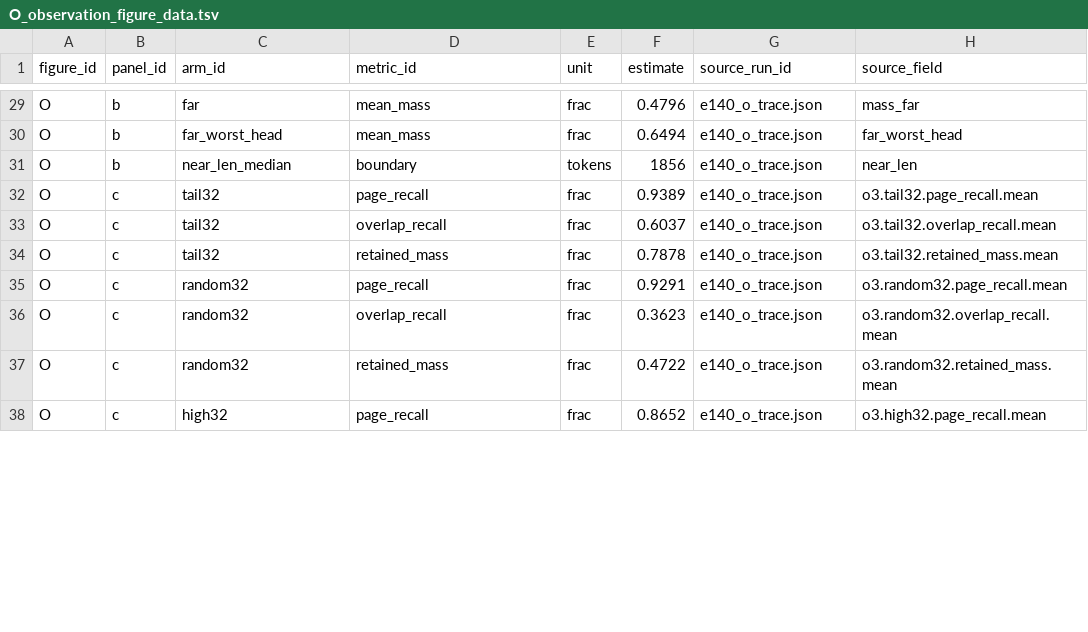
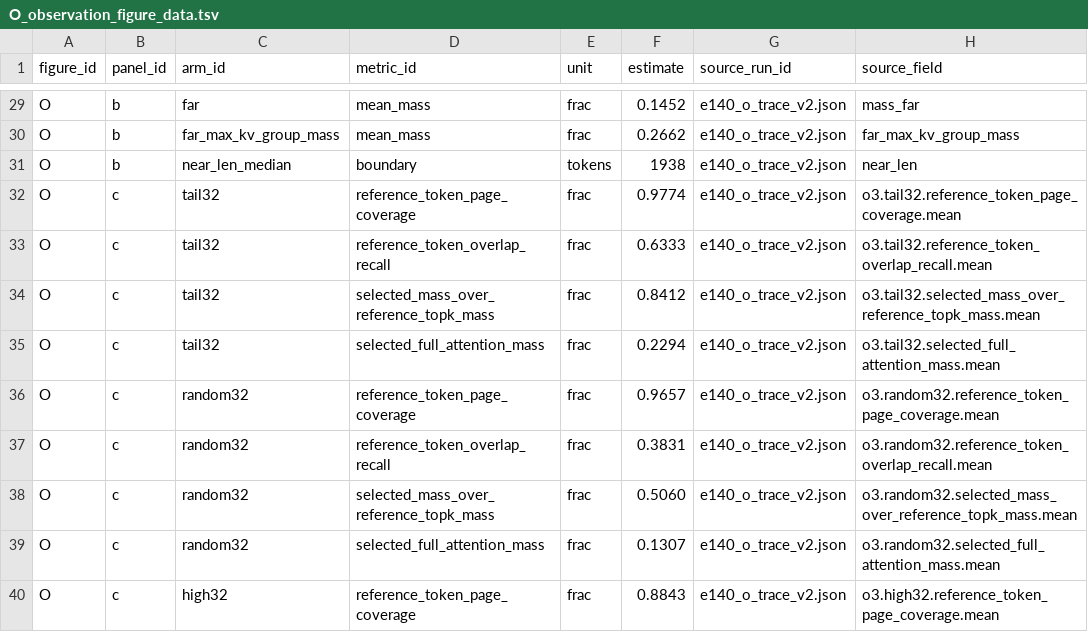
Before and after one commit to Chosen-David/two-level-attention, a TSV file: agent_doc/guide/paper_figs/figs/O_observation_figure_data.tsv, drawn as a sheet; only a part is shown, gaps mark what is left out; addresses are those after the commit; the diff covers the shown part only; the diff names each change by its address in the sheet, - before the commit and + after, or states it on an @@ line.

```diff
--- a/agent_doc/guide/paper_figs/figs/O_observation_figure_data.tsv
+++ b/agent_doc/guide/paper_figs/figs/O_observation_figure_data.tsv
-F29 (estimate): 0.4796
+F29 (estimate): 0.1452
-G29:G33 (source_run_id): e140_o_trace.json
+G29:G33 (source_run_id): e140_o_trace_v2.json
-C30 (arm_id): far_worst_head
+C30 (arm_id): far_max_kv_group_mass
-F30 (estimate): 0.6494
+F30 (estimate): 0.2662
-H30 (source_field): far_worst_head
+H30 (source_field): far_max_kv_group_mass
-F31 (estimate): 1856
+F31 (estimate): 1938
-D32 (metric_id): page_recall
+D32 (metric_id): reference_token_page_coverage
-F32 (estimate): 0.9389
+F32 (estimate): 0.9774
-H32 (source_field): o3.tail32.page_recall.mean
+H32 (source_field): o3.tail32.reference_token_page_coverage.mean
-D33 (metric_id): overlap_recall
+D33 (metric_id): reference_token_overlap_recall
-F33 (estimate): 0.6037
+F33 (estimate): 0.6333
-H33 (source_field): o3.tail32.overlap_recall.mean
+H33 (source_field): o3.tail32.reference_token_overlap_recall.mean
+row 34: O | c | tail32 | selected_mass_over_reference_topk_mass | frac | 0.8412 | e140_o_trace_v2.json | o3.tail32.selected_mass_over_reference_topk_mass.mean
-D35 (metric_id): retained_mass
+D35 (metric_id): selected_full_attention_mass
-F35 (estimate): 0.7878
+F35 (estimate): 0.2294
-G35:G37 (source_run_id): e140_o_trace.json
+G35:G37 (source_run_id): e140_o_trace_v2.json
-H35 (source_field): o3.tail32.retained_mass.mean
+H35 (source_field): o3.tail32.selected_full_attention_mass.mean
-D36 (metric_id): page_recall
+D36 (metric_id): reference_token_page_coverage
-F36 (estimate): 0.9291
+F36 (estimate): 0.9657
-H36 (source_field): o3.random32.page_recall.mean
+H36 (source_field): o3.random32.reference_token_page_coverage.mean
-D37 (metric_id): overlap_recall
+D37 (metric_id): reference_token_overlap_recall
-F37 (estimate): 0.3623
+F37 (estimate): 0.3831
-H37 (source_field): o3.random32.overlap_recall.mean
+H37 (source_field): o3.random32.reference_token_overlap_recall.mean
+row 38: O | c | random32 | selected_mass_over_reference_topk_mass | frac | 0.5060 | e140_o_trace_v2.json | o3.random32.selected_mass_over_reference_topk_mass.mean
-D39 (metric_id): retained_mass
+D39 (metric_id): selected_full_attention_mass
-F39 (estimate): 0.4722
+F39 (estimate): 0.1307
-G39:G40 (source_run_id): e140_o_trace.json
+G39:G40 (source_run_id): e140_o_trace_v2.json
-H39 (source_field): o3.random32.retained_mass.mean
+H39 (source_field): o3.random32.selected_full_attention_mass.mean
-D40 (metric_id): page_recall
+D40 (metric_id): reference_token_page_coverage
-F40 (estimate): 0.8652
+F40 (estimate): 0.8843
-H40 (source_field): o3.high32.page_recall.mean
+H40 (source_field): o3.high32.reference_token_page_coverage.mean
```
Also changed, not shown: 1 added row and 138 edited cells elsewhere in this file, 4 other files.
